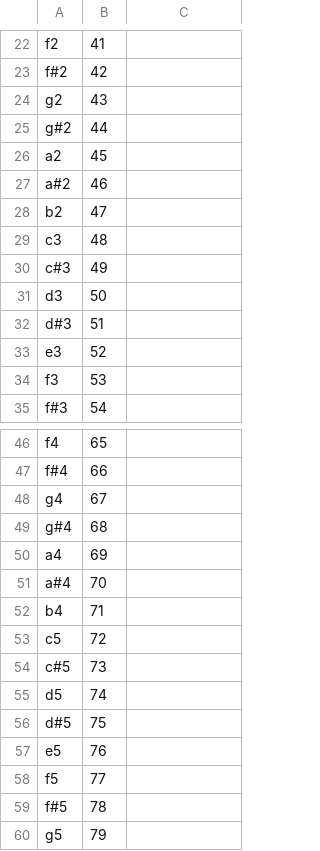
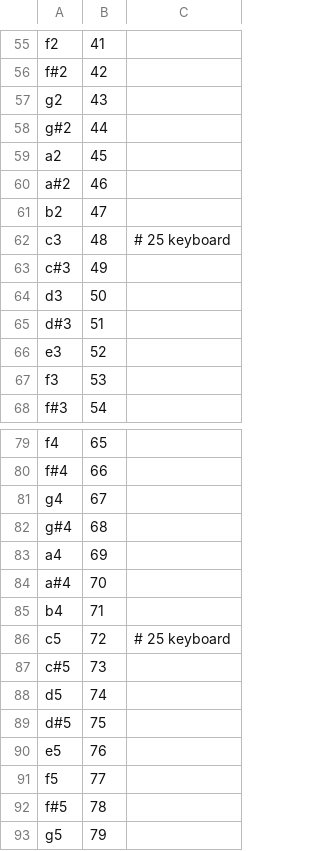
Before and after one commit to hansehv/SamplerBox, a CSV file: boot/samplerbox/keynotes.csv, drawn as a sheet; only a part is shown, gaps mark what is left out; the diff covers the shown part only.

```diff
--- a/boot/samplerbox/keynotes.csv
+++ b/boot/samplerbox/keynotes.csv
@@ -28,3 +61,3 @@ a#2;46;
 b2;47;
-c3;48;
+c3;48;# 25 keyboard
 c#3;49;
@@ -52,3 +85,3 @@ a#4;70;
 b4;71;
-c5;72;
+c5;72;# 25 keyboard
 c#5;73;
```
Also changed, not shown: 33 added rows elsewhere in this file, boot/samplerbox/CCmap.csv, 1 other file.
